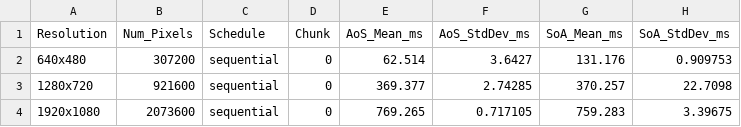
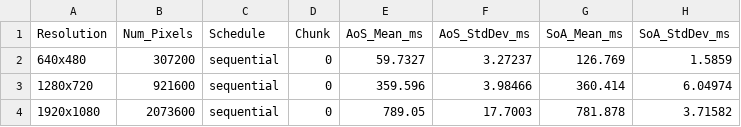
Before and after one commit to Deste-user/SLIC-Segmentation, a CSV file: all_benchmark_results/benchmark_experiments/avg_bench_sequential.csv, drawn as a sheet.

```diff
--- a/all_benchmark_results/benchmark_experiments/avg_bench_sequential.csv
+++ b/all_benchmark_results/benchmark_experiments/avg_bench_sequential.csv
@@ -1,4 +1,4 @@
 Resolution,Num_Pixels,Schedule,Chunk,AoS_Mean_ms,AoS_StdDev_ms,SoA_Mean_ms,SoA_StdDev_ms
-640x480,307200,sequential,0,62.514,3.6427,131.176,0.909753
-1280x720,921600,sequential,0,369.377,2.74285,370.257,22.7098
-1920x1080,2073600,sequential,0,769.265,0.717105,759.283,3.39675
+640x480,307200,sequential,0,59.7327,3.27237,126.769,1.5859
+1280x720,921600,sequential,0,359.596,3.98466,360.414,6.04974
+1920x1080,2073600,sequential,0,789.05,17.7003,781.878,3.71582
```
Also changed, not shown: all_benchmark_results/benchmark_experiments/avg_bench_parallel_notiled_atomic.csv, all_benchmark_results/benchmark_experiments/avg_bench_parallel_notiled_reduction.csv, 22 other files.
